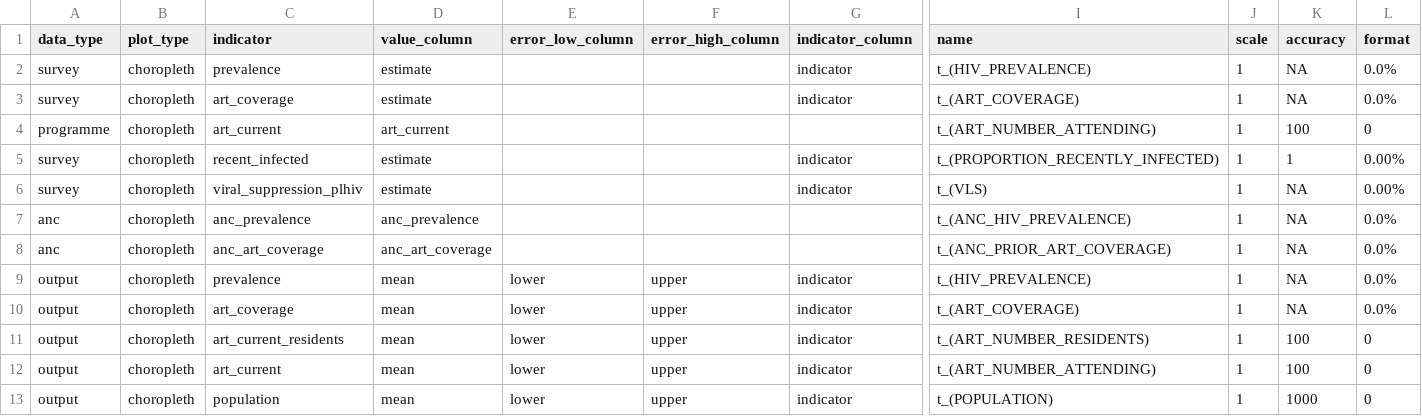
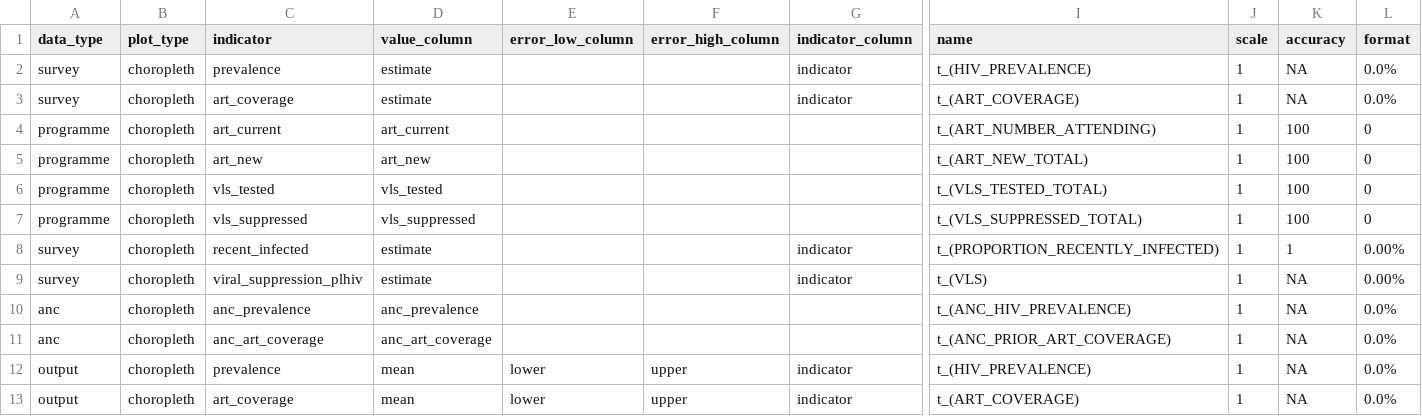
Before and after one commit to mrc-ide/naomi, a CSV file: inst/metadata/metadata.csv, drawn as a sheet; only a part is shown, gaps mark what is left out; the shorter side is filled out with more unchanged rows; rows hold the shown columns only; the diff names each change by its address in the sheet, - before the commit and + after, or states it on an @@ line.

Commit message:
Add metadata for missing programme data indicators

```diff
--- a/inst/metadata/metadata.csv
+++ b/inst/metadata/metadata.csv
+row 5: programme | choropleth | art_new | art_new |  |  |  | t_(ART_NEW_TOTAL) | 1 | 100 | 0
+row 6: programme | choropleth | vls_tested | vls_tested |  |  |  | t_(VLS_TESTED_TOTAL) | 1 | 100 | 0
+row 7: programme | choropleth | vls_suppressed | vls_suppressed |  |  |  | t_(VLS_SUPPRESSED_TOTAL) | 1 | 100 | 0
```
Also changed, not shown: 1 other file.
